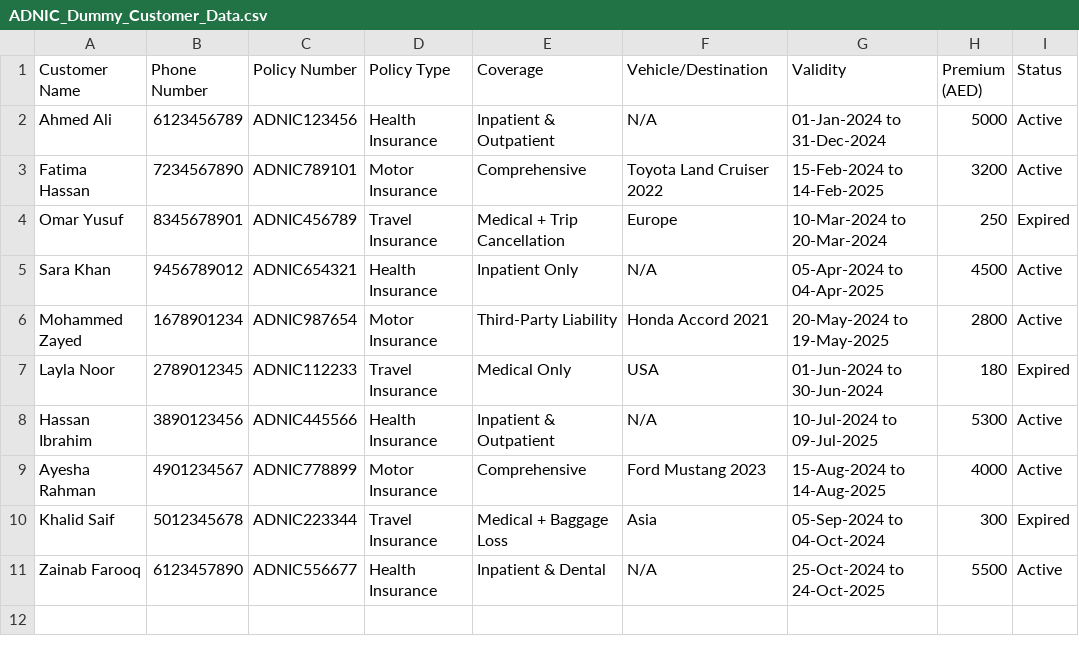
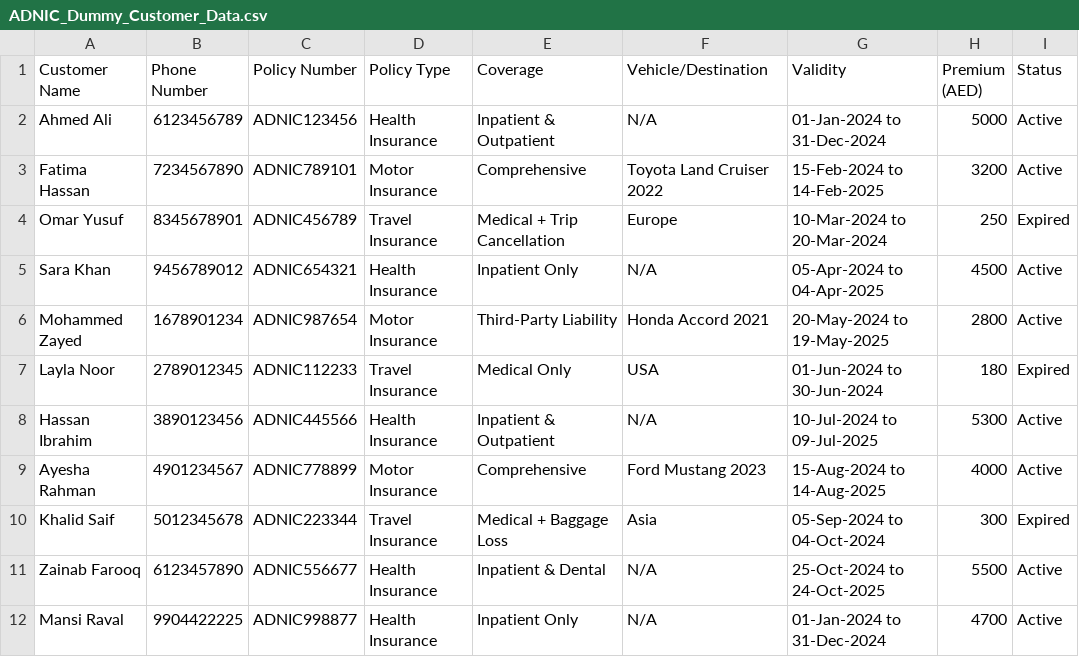
Before and after one commit to mansi-raval-cognoai/adnic-fastapi, a CSV file: ADNIC_Dummy_Customer_Data.csv, drawn as a sheet.

Commit message:
Update ADNIC_Dummy_Customer_Data.csv

```diff
--- a/ADNIC_Dummy_Customer_Data.csv
+++ b/ADNIC_Dummy_Customer_Data.csv
@@ -11 +11,2 @@ Khalid Saif,5012345678,ADNIC223344,Travel Insurance,Medical + Baggage Loss,Asia,
 Zainab Farooq,6123457890,ADNIC556677,Health Insurance,Inpatient & Dental,N/A,25-Oct-2024 to 24-Oct-2025,5500,Active
+Mansi Raval,9904422225,ADNIC998877,Health Insurance,Inpatient Only,N/A,01-Jan-2024 to 31-Dec-2024,4700,Active
```
